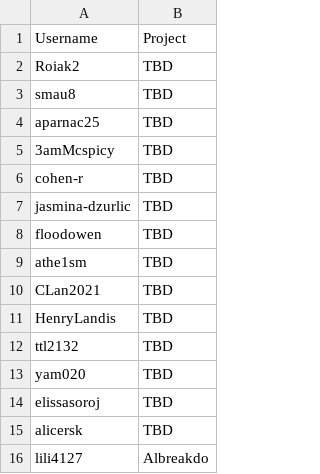
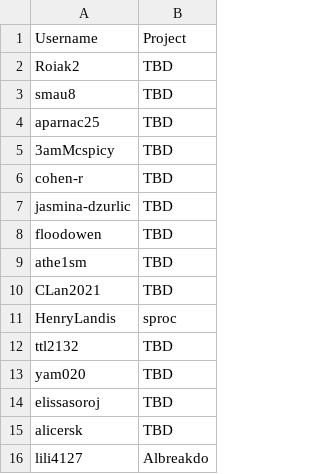
Before and after one commit to yvnvii/hack-the-planet, a CSV file: docs/_data/usernames.csv, drawn as a sheet.

Commit message:
Added Henry's project.

```diff
--- a/docs/_data/usernames.csv
+++ b/docs/_data/usernames.csv
@@ -10,3 +10,3 @@ athe1sm,TBD
 CLan2021,TBD
-HenryLandis,TBD
+HenryLandis,sproc
 ttl2132,TBD
```
